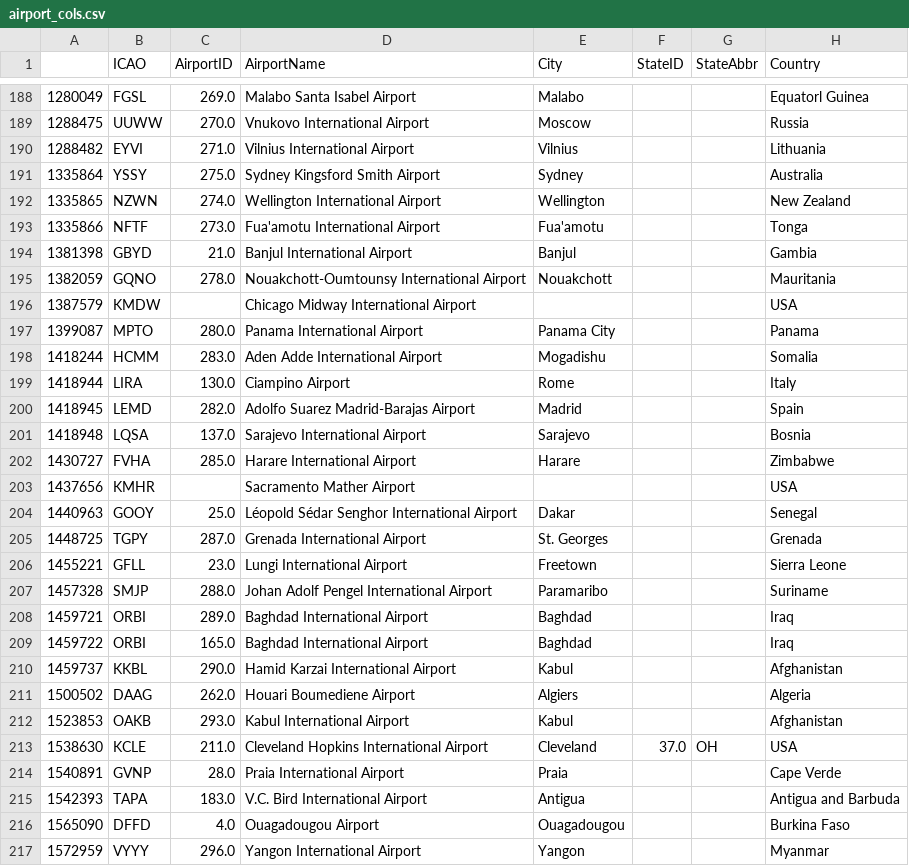
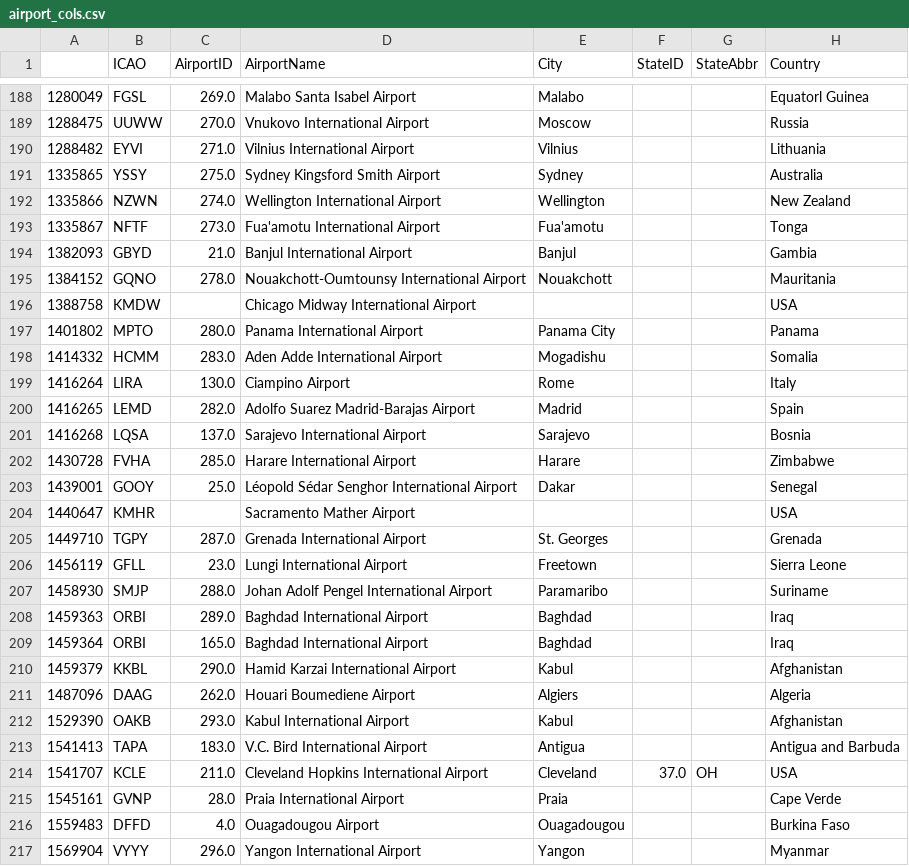
Before and after one commit to UWCHR/ice-air, a CSV file: analyze/output/airport_cols.csv, drawn as a sheet; only a part is shown, gaps mark what is left out; the diff covers the shown part only.

```diff
--- a/analyze/output/airport_cols.csv
+++ b/analyze/output/airport_cols.csv
@@ -190,28 +190,28 @@
 1288482|EYVI|271.0|Vilnius International Airport|Vilnius|||Lithuania
-1335864|YSSY|275.0|Sydney Kingsford Smith Airport|Sydney|||Australia
-1335865|NZWN|274.0|Wellington International Airport|Wellington|||New Zealand
-1335866|NFTF|273.0|Fua'amotu International Airport|Fua'amotu|||Tonga
-1381398|GBYD|21.0|Banjul International Airport|Banjul|||Gambia
-1382059|GQNO|278.0|Nouakchott-Oumtounsy International Airport|Nouakchott|||Mauritania
-1387579|KMDW||Chicago Midway International Airport||||USA
-1399087|MPTO|280.0|Panama International Airport|Panama City|||Panama
-1418244|HCMM|283.0|Aden Adde International Airport|Mogadishu|||Somalia
-1418944|LIRA|130.0|Ciampino Airport|Rome|||Italy
-1418945|LEMD|282.0|Adolfo Suarez Madrid-Barajas Airport|Madrid|||Spain
-1418948|LQSA|137.0|Sarajevo International Airport|Sarajevo|||Bosnia
-1430727|FVHA|285.0|Harare International Airport|Harare|||Zimbabwe
-1437656|KMHR||Sacramento Mather Airport||||USA
-1440963|GOOY|25.0|Léopold Sédar Senghor International Airport|Dakar|||Senegal
-1448725|TGPY|287.0|Grenada International Airport|St. Georges|||Grenada
-1455221|GFLL|23.0|Lungi International Airport|Freetown|||Sierra Leone
-1457328|SMJP|288.0|Johan Adolf Pengel International Airport|Paramaribo|||Suriname
-1459721|ORBI|289.0|Baghdad International Airport|Baghdad|||Iraq
-1459722|ORBI|165.0|Baghdad International Airport|Baghdad|||Iraq
-1459737|KKBL|290.0|Hamid Karzai International Airport|Kabul|||Afghanistan
-1500502|DAAG|262.0|Houari Boumediene Airport|Algiers|||Algeria
-1523853|OAKB|293.0|Kabul International Airport|Kabul|||Afghanistan
-1538630|KCLE|211.0|Cleveland Hopkins International Airport|Cleveland|37.0|OH|USA
-1540891|GVNP|28.0|Praia International Airport|Praia|||Cape Verde
-1542393|TAPA|183.0|V.C. Bird International Airport|Antigua|||Antigua and Barbuda
-1565090|DFFD|4.0|Ouagadougou Airport|Ouagadougou|||Burkina Faso
-1572959|VYYY|296.0|Yangon International Airport|Yangon|||Myanmar
+1335865|YSSY|275.0|Sydney Kingsford Smith Airport|Sydney|||Australia
+1335866|NZWN|274.0|Wellington International Airport|Wellington|||New Zealand
+1335867|NFTF|273.0|Fua'amotu International Airport|Fua'amotu|||Tonga
+1382093|GBYD|21.0|Banjul International Airport|Banjul|||Gambia
+1384152|GQNO|278.0|Nouakchott-Oumtounsy International Airport|Nouakchott|||Mauritania
+1388758|KMDW||Chicago Midway International Airport||||USA
+1401802|MPTO|280.0|Panama International Airport|Panama City|||Panama
+1414332|HCMM|283.0|Aden Adde International Airport|Mogadishu|||Somalia
+1416264|LIRA|130.0|Ciampino Airport|Rome|||Italy
+1416265|LEMD|282.0|Adolfo Suarez Madrid-Barajas Airport|Madrid|||Spain
+1416268|LQSA|137.0|Sarajevo International Airport|Sarajevo|||Bosnia
+1430728|FVHA|285.0|Harare International Airport|Harare|||Zimbabwe
+1439001|GOOY|25.0|Léopold Sédar Senghor International Airport|Dakar|||Senegal
+1440647|KMHR||Sacramento Mather Airport||||USA
+1449710|TGPY|287.0|Grenada International Airport|St. Georges|||Grenada
+1456119|GFLL|23.0|Lungi International Airport|Freetown|||Sierra Leone
+1458930|SMJP|288.0|Johan Adolf Pengel International Airport|Paramaribo|||Suriname
+1459363|ORBI|289.0|Baghdad International Airport|Baghdad|||Iraq
+1459364|ORBI|165.0|Baghdad International Airport|Baghdad|||Iraq
+1459379|KKBL|290.0|Hamid Karzai International Airport|Kabul|||Afghanistan
+1487096|DAAG|262.0|Houari Boumediene Airport|Algiers|||Algeria
+1529390|OAKB|293.0|Kabul International Airport|Kabul|||Afghanistan
+1541413|TAPA|183.0|V.C. Bird International Airport|Antigua|||Antigua and Barbuda
+1541707|KCLE|211.0|Cleveland Hopkins International Airport|Cleveland|37.0|OH|USA
+1545161|GVNP|28.0|Praia International Airport|Praia|||Cape Verde
+1559483|DFFD|4.0|Ouagadougou Airport|Ouagadougou|||Burkina Faso
+1569904|VYYY|296.0|Yangon International Airport|Yangon|||Myanmar
```
Also changed, not shown: 2 added rows, 2 removed rows and 98 edited cells elsewhere in this file, 8 other files.
